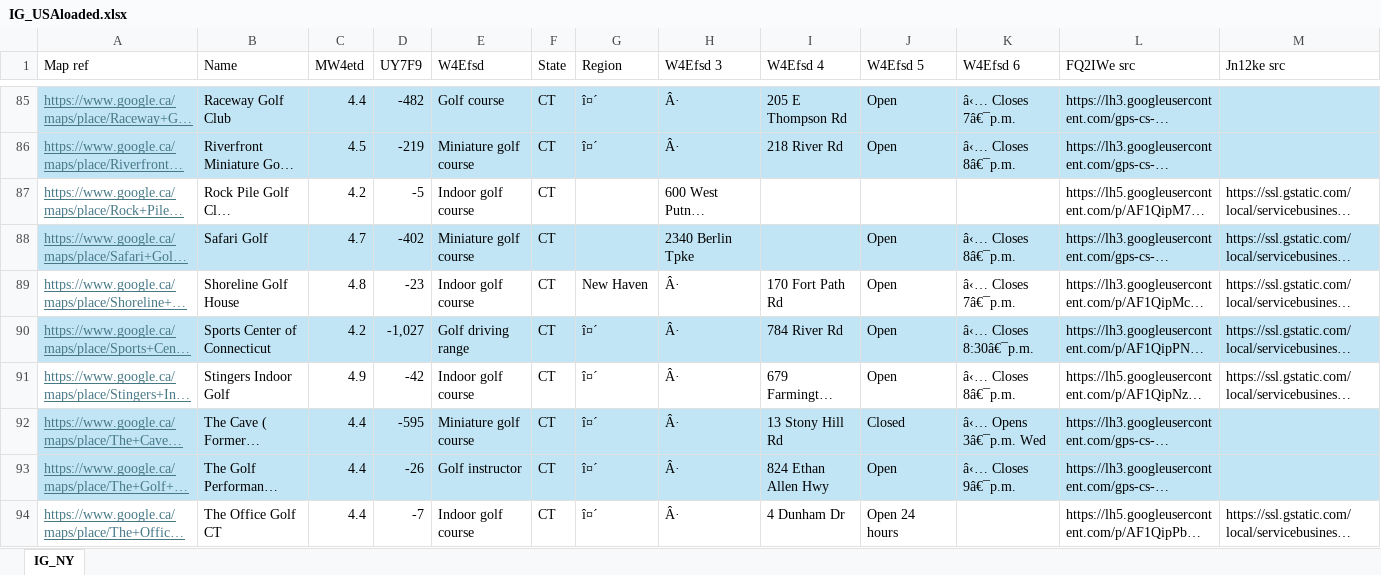
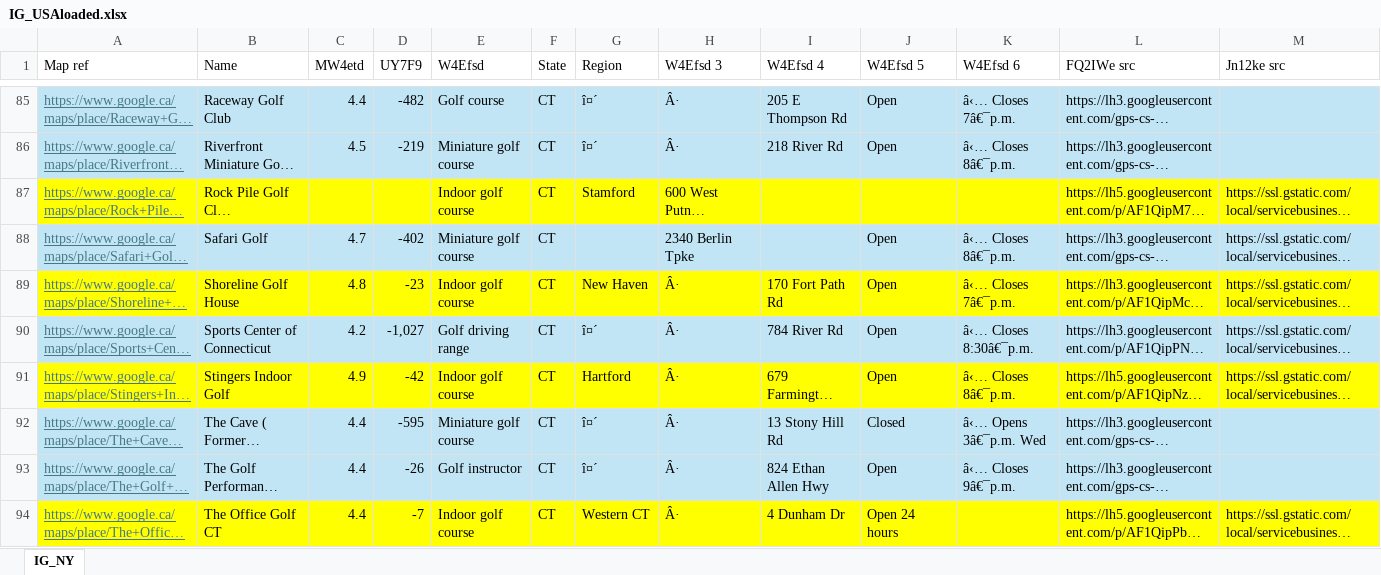
Before and after one commit to Gman48/indoorgolfdir, an Excel workbook: IG_USAloaded.xlsx, sheet IG_NY, drawn as a sheet; only a part is shown, gaps mark what is left out; long unchanged cells end in …; values as stored, in another font and other column widths than the file's, no borders; the diff covers the shown part only; the diff names each change by its address in the sheet, - before the commit and + after, or states it on an @@ line.

```diff
--- a/IG_USAloaded.xlsx (sheet IG_NY)
+++ b/IG_USAloaded.xlsx (sheet IG_NY)
-A87:M87 fill: none
+A87:M87 fill: #FFFF00
-C87 (MW4etd): 4.2
+C87 (MW4etd): (empty)
-D87 (UY7F9): -5
+D87 (UY7F9): (empty)
-G87 (Region): (empty)
+G87 (Region): Stamford
-A89:M89 fill: none
+A89:M89 fill: #FFFF00
-A91:M91 fill: none
+A91:M91 fill: #FFFF00
-G91 (Region): î¤´
+G91 (Region): Hartford
-A94:M94 fill: none
+A94:M94 fill: #FFFF00
-G94 (Region): î¤´
+G94 (Region): Western CT
```
Also changed, not shown: 7 edited cells and cell formats elsewhere in this sheet, 33 other files.
